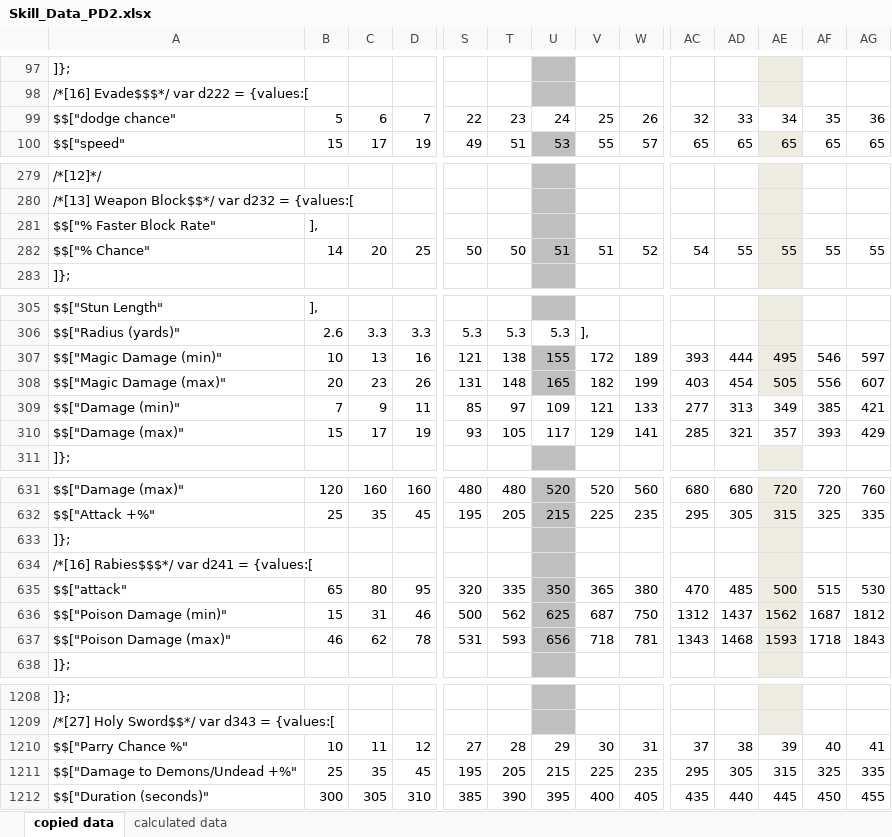
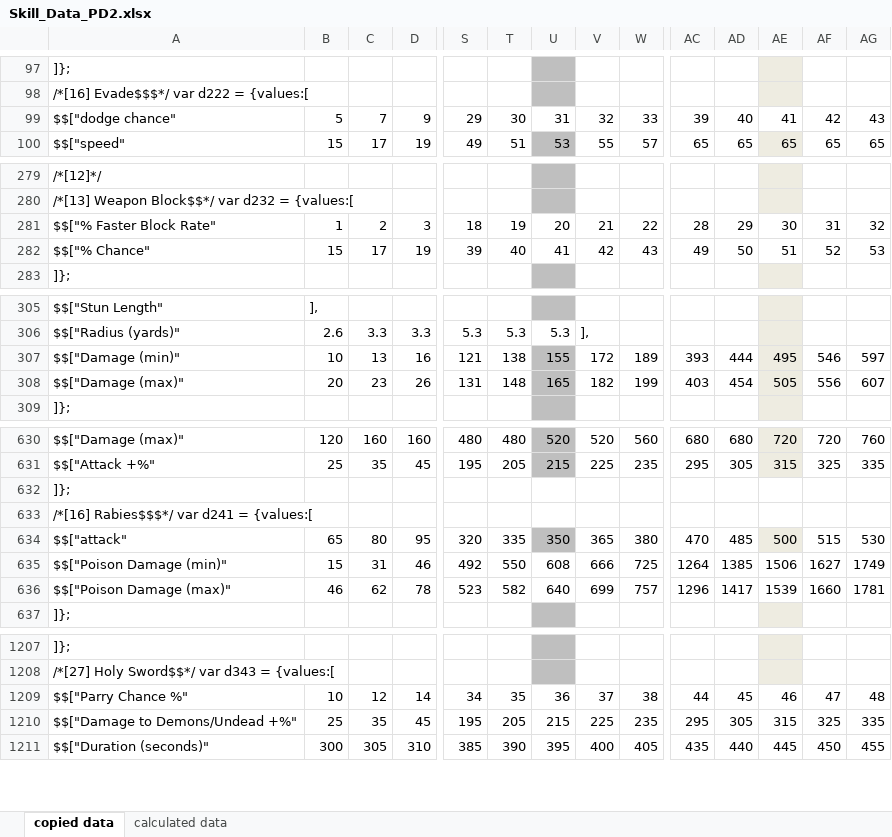
Before and after one commit to BetweenWalls/portal, an Excel workbook: data/skills/Skill_Data_PD2.xlsx, sheet copied data, drawn as a sheet; only a part is shown, gaps mark what is left out; values as stored, in another font and other column widths than the file's, no borders; removed rows and columns are numbered as before the commit, all else as after; rows hold the shown columns only; the diff covers the shown part only; the diff names each change by its address in the sheet, - before the commit and + after, or states it on an @@ line.

```diff
--- a/data/skills/Skill_Data_PD2.xlsx (sheet copied data)
+++ b/data/skills/Skill_Data_PD2.xlsx (sheet copied data)
-row 99: $$["dodge chance" | 5 | 6 | 7 | 22 | 23 | 24 | 25 | 26 | 32 | 33 | 34 | 35 | 36
+row 99: $$["dodge chance" | 5 | 7 | 9 | 29 | 30 | 31 | 32 | 33 | 39 | 40 | 41 | 42 | 43
-row 281: $$["% Faster Block Rate" | ],
-row 282: $$["% Chance" | 14 | 20 | 25 | 50 | 50 | 51 | 51 | 52 | 54 | 55 | 55 | 55 | 55
+row 281: $$["% Faster Block Rate" | 1 | 2 | 3 | 18 | 19 | 20 | 21 | 22 | 28 | 29 | 30 | 31 | 32
+row 282: $$["% Chance" | 15 | 17 | 19 | 39 | 40 | 41 | 42 | 43 | 49 | 50 | 51 | 52 | 53
-A307: $$["Magic Damage (min)"
+A307: $$["Damage (min)"
-A308: $$["Magic Damage (max)"
+A308: $$["Damage (max)"
-row 309: $$["Damage (min)" | 7 | 9 | 11 | 85 | 97 | 109 | 121 | 133 | 277 | 313 | 349 | 385 | 421
-row 310: $$["Damage (max)" | 15 | 17 | 19 | 93 | 105 | 117 | 129 | 141 | 285 | 321 | 357 | 393 | 429
-U632:U633 fill: #BFBFBF
+U632:U633 fill: none
-AE632:AE633 fill: #EEECE1
+AE632:AE633 fill: none
-row 636: $$["Poison Damage (min)" | 15 | 31 | 46 | 500 | 562 | 625 | 687 | 750 | 1312 | 1437 | 1562 | 1687 | 1812
-row 637: $$["Poison Damage (max)" | 46 | 62 | 78 | 531 | 593 | 656 | 718 | 781 | 1343 | 1468 | 1593 | 1718 | 1843
+row 635: $$["Poison Damage (min)" | 15 | 31 | 46 | 492 | 550 | 608 | 666 | 725 | 1264 | 1385 | 1506 | 1627 | 1749
+row 636: $$["Poison Damage (max)" | 46 | 62 | 78 | 523 | 582 | 640 | 699 | 757 | 1296 | 1417 | 1539 | 1660 | 1781
-row 1210: $$["Parry Chance %" | 10 | 11 | 12 | 27 | 28 | 29 | 30 | 31 | 37 | 38 | 39 | 40 | 41
+row 1209: $$["Parry Chance %" | 10 | 12 | 14 | 34 | 35 | 36 | 37 | 38 | 44 | 45 | 46 | 47 | 48
```
Also changed, not shown: 2 added rows, 1 removed row and 34 edited cells elsewhere in this sheet, sheet calculated data, formulas that keep their value, 5 other files.
